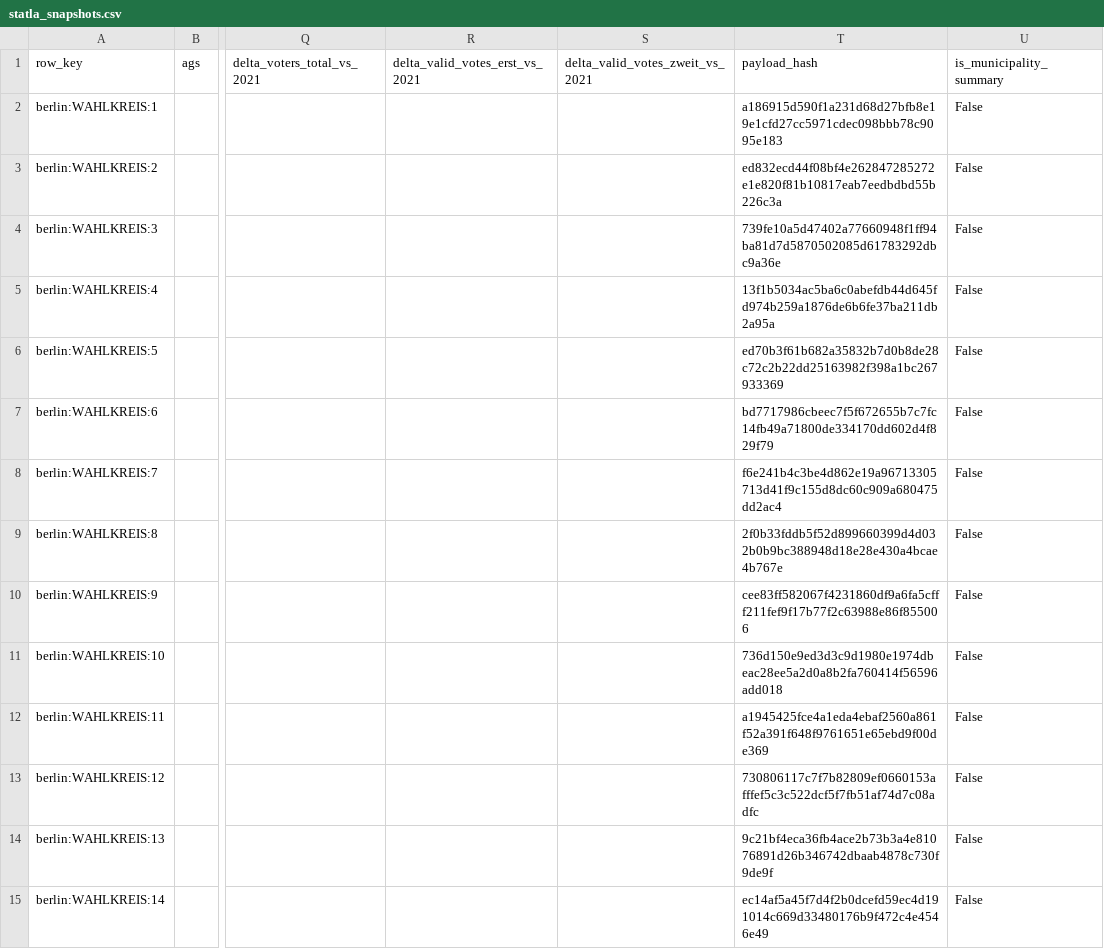
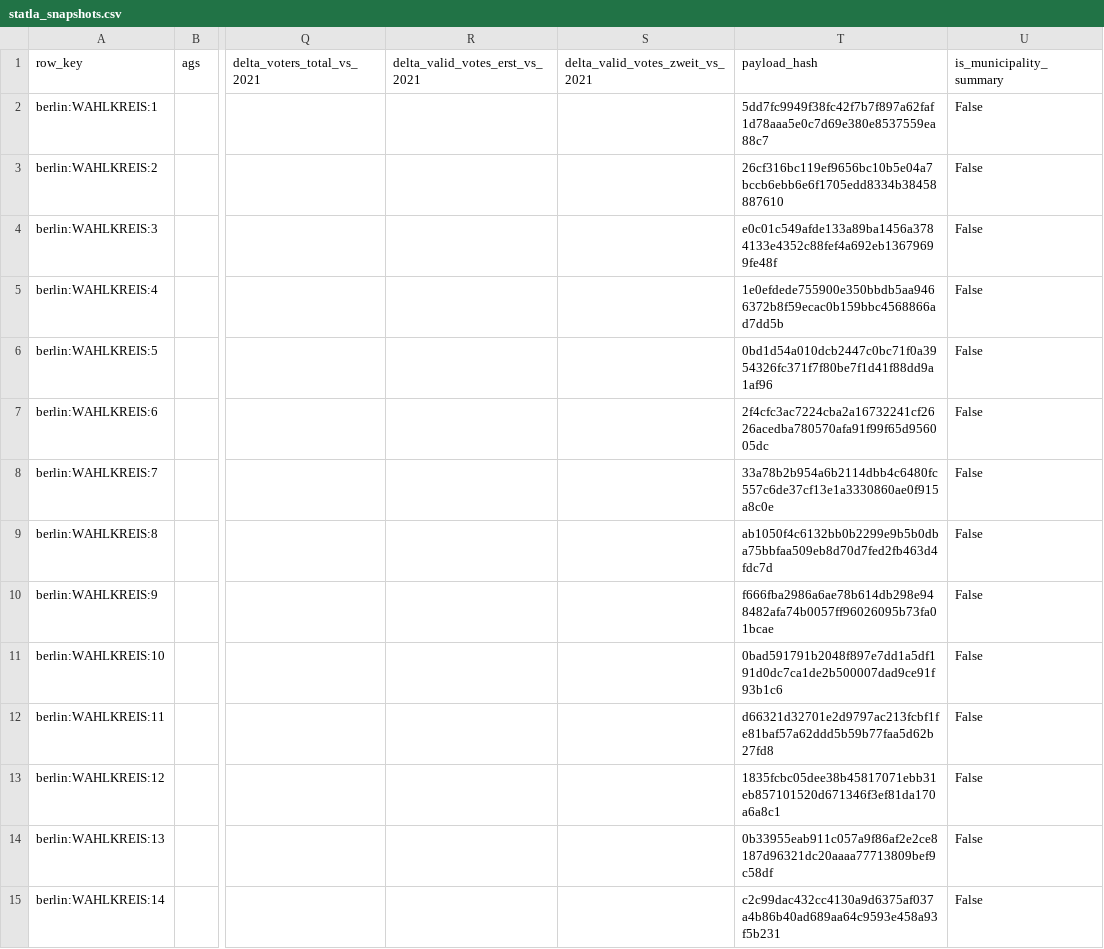
Before and after one commit to volzinnovation/wahl-monitor.de, a CSV file: data/2026-be/latest/statla_snapshots.csv, drawn as a sheet; only a part is shown, gaps mark what is left out; the diff covers the shown part only; the diff names each change by its address in the sheet, - before the commit and + after, or states it on an @@ line.

```diff
--- a/data/2026-be/latest/statla_snapshots.csv
+++ b/data/2026-be/latest/statla_snapshots.csv
-T2 (payload_hash): a186915d590f1a231d68d27bfb8e19e1cfd27cc5971cdec098bbb78c9095e183
+T2 (payload_hash): 5dd7fc9949f38fc42f7b7f897a62faf1d78aaa5e0c7d69e380e8537559ea88c7
-T3 (payload_hash): ed832ecd44f08bf4e262847285272e1e820f81b10817eab7eedbdbd55b226c3a
+T3 (payload_hash): 26cf316bc119ef9656bc10b5e04a7bccb6ebb6e6f1705edd8334b38458887610
-T4 (payload_hash): 739fe10a5d47402a77660948f1ff94ba81d7d5870502085d61783292dbc9a36e
+T4 (payload_hash): e0c01c549afde133a89ba1456a3784133e4352c88fef4a692eb13679699fe48f
-T5 (payload_hash): 13f1b5034ac5ba6c0abefdb44d645fd974b259a1876de6b6fe37ba211db2a95a
+T5 (payload_hash): 1e0efdede755900e350bbdb5aa9466372b8f59ecac0b159bbc4568866ad7dd5b
-T6 (payload_hash): ed70b3f61b682a35832b7d0b8de28c72c2b22dd25163982f398a1bc267933369
+T6 (payload_hash): 0bd1d54a010dcb2447c0bc71f0a3954326fc371f7f80be7f1d41f88dd9a1af96
-T7 (payload_hash): bd7717986cbeec7f5f672655b7c7fc14fb49a71800de334170dd602d4f829f79
+T7 (payload_hash): 2f4cfc3ac7224cba2a16732241cf2626acedba780570afa91f99f65d956005dc
-T8 (payload_hash): f6e241b4c3be4d862e19a96713305713d41f9c155d8dc60c909a680475dd2ac4
+T8 (payload_hash): 33a78b2b954a6b2114dbb4c6480fc557c6de37cf13e1a3330860ae0f915a8c0e
-T9 (payload_hash): 2f0b33fddb5f52d899660399d4d032b0b9bc388948d18e28e430a4bcae4b767e
+T9 (payload_hash): ab1050f4c6132bb0b2299e9b5b0dba75bbfaa509eb8d70d7fed2fb463d4fdc7d
-T10 (payload_hash): cee83ff582067f4231860df9a6fa5cfff211fef9f17b77f2c63988e86f855006
+T10 (payload_hash): f666fba2986a6ae78b614db298e948482afa74b0057ff96026095b73fa01bcae
-T11 (payload_hash): 736d150e9ed3d3c9d1980e1974dbeac28ee5a2d0a8b2fa760414f56596add018
+T11 (payload_hash): 0bad591791b2048f897e7dd1a5df191d0dc7ca1de2b500007dad9ce91f93b1c6
-T12 (payload_hash): a1945425fce4a1eda4ebaf2560a861f52a391f648f9761651e65ebd9f00de369
+T12 (payload_hash): d66321d32701e2d9797ac213fcbf1fe81baf57a62ddd5b59b77faa5d62b27fd8
-T13 (payload_hash): 730806117c7f7b82809ef0660153afffef5c3c522dcf5f7fb51af74d7c08adfc
+T13 (payload_hash): 1835fcbc05dee38b45817071ebb31eb857101520d671346f3ef81da170a6a8c1
-T14 (payload_hash): 9c21bf4eca36fb4ace2b73b3a4e81076891d26b346742dbaab4878c730f9de9f
+T14 (payload_hash): 0b33955eab911c057a9f86af2e2ce8187d96321dc20aaaa77713809bef9c58df
-T15 (payload_hash): ec14af5a45f7d4f2b0dcefd59ec4d191014c669d33480176b9f472c4e4546e49
+T15 (payload_hash): c2c99dac432cc4130a9d6375af037a4b86b40ad689aa64c9593e458a93f5b231
```
Also changed, not shown: 105 edited cells elsewhere in this file, data/2026-be/latest/official-results-source.csv, data/2026-be/latest/statla_party_results.csv, 4 other files.
